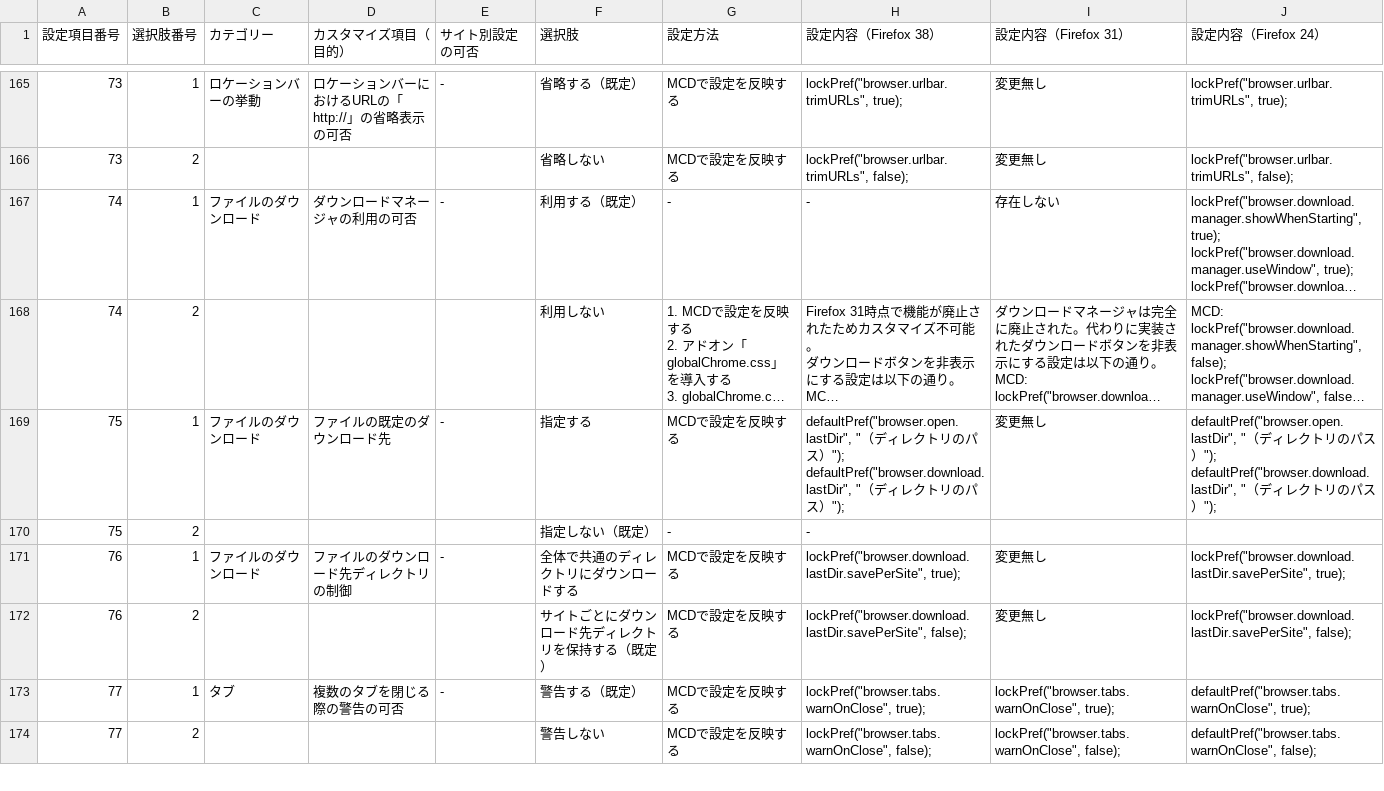
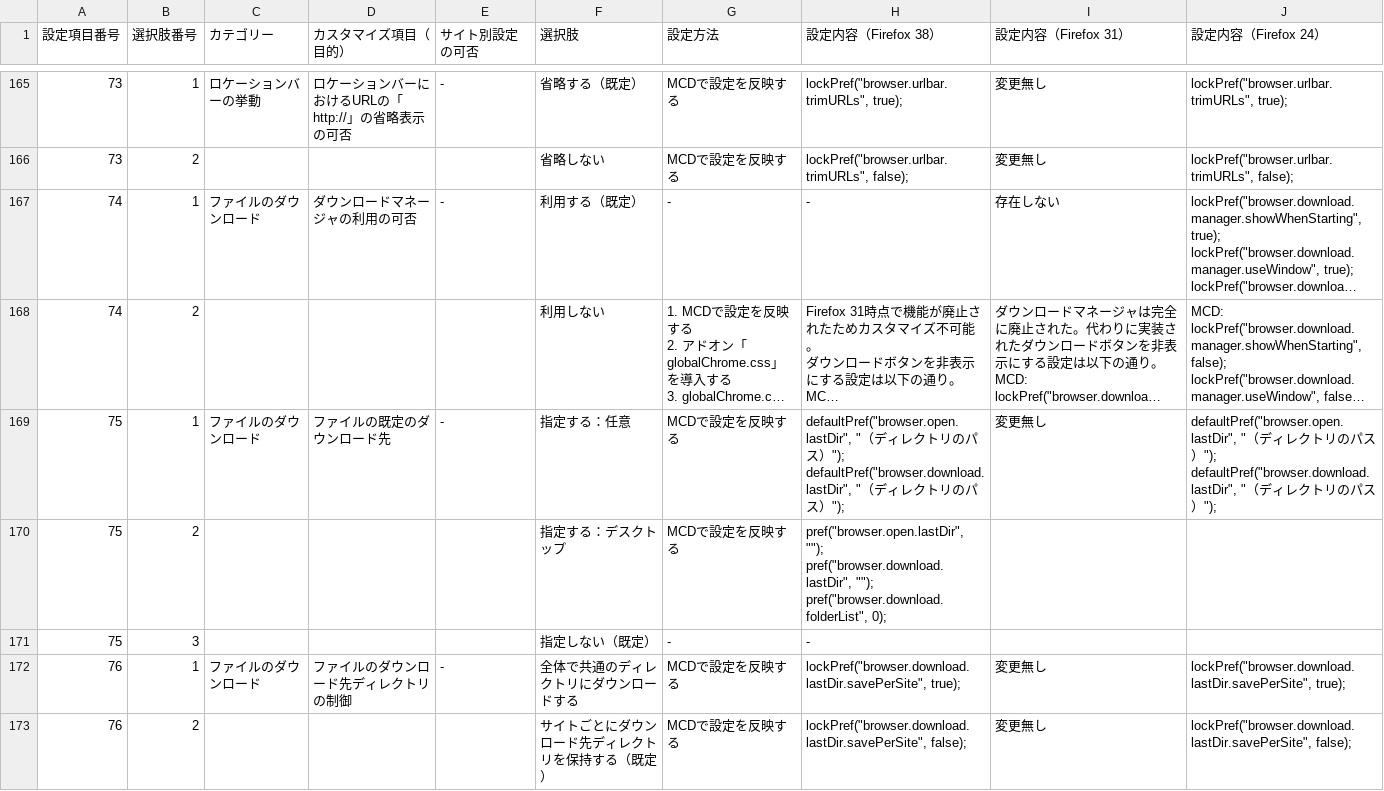
Before and after one commit to isabella232/firefox-support-common, a CSV file: configuration-sheets/constumize-item-list.csv, drawn as a sheet; only a part is shown, gaps mark what is left out; the shorter side is filled out with more unchanged rows; long unchanged cells end in …; addresses are those after the commit; ↵ is a line break in a cell; the diff names each change by its address in the sheet, - before the commit and + after, or states it on an @@ line.

Commit message:
Add configuration to set default download directory to the desktop

```diff
--- a/configuration-sheets/constumize-item-list.csv
+++ b/configuration-sheets/constumize-item-list.csv
-F169 (選択肢): 指定する
+F169 (選択肢): 指定する：任意
+row 170: 75 | 2 |  |  |  | 指定する：デスクトップ | MCDで設定を反映する | pref("browser.open.lastDir", ""); ↵ pref("browser.download.lastDir", ""); ↵ pref("browser.download.folderList", 0);
-B171 (選択肢番号): 2
+B171 (選択肢番号): 3
```
